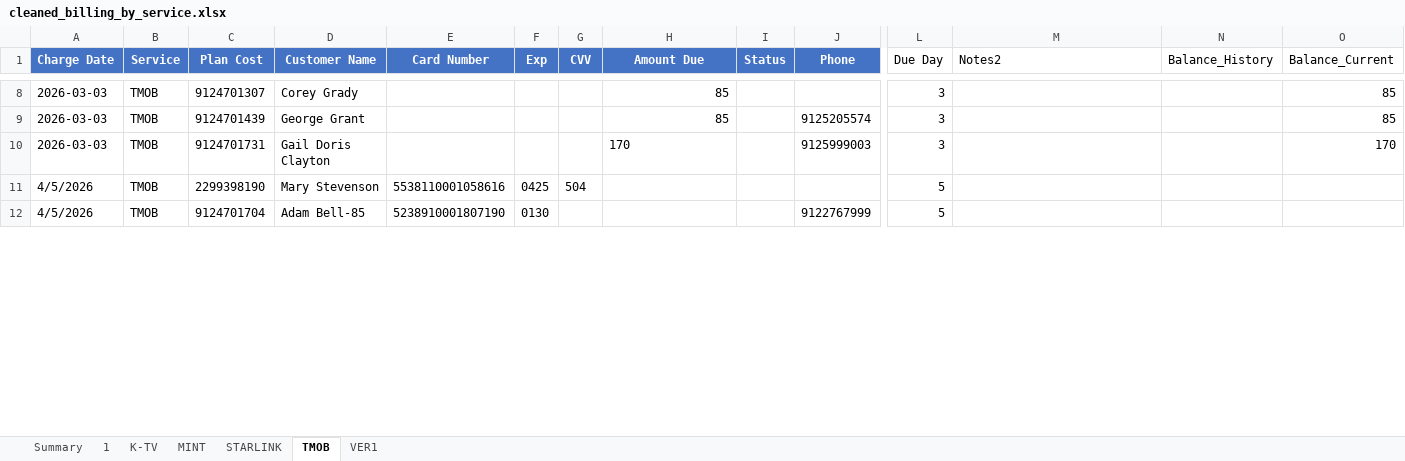
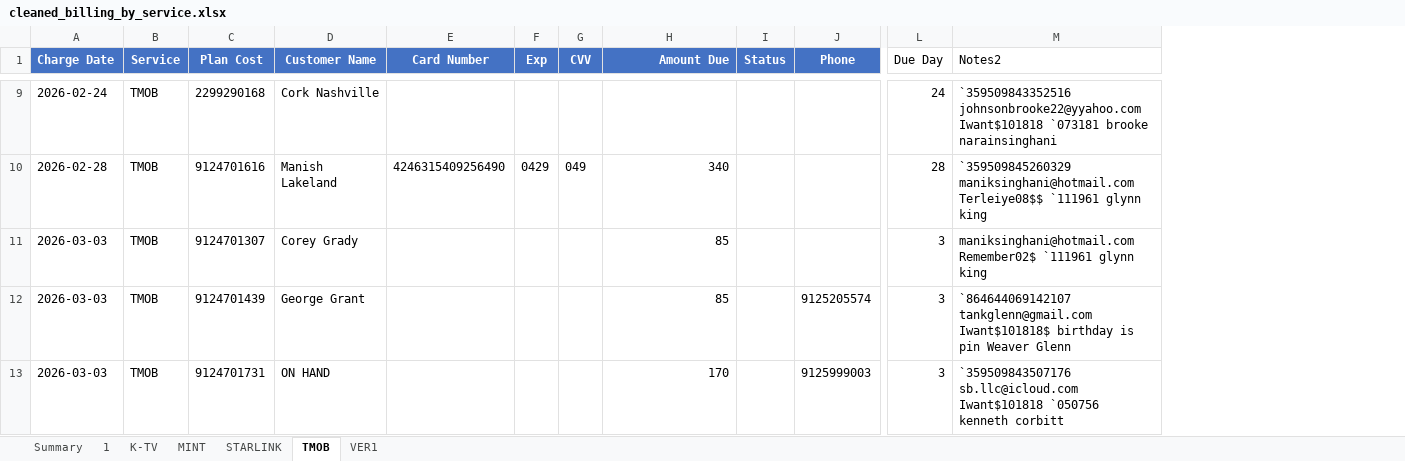
Before and after one commit to msinghani/kwireless, an Excel workbook: cleaned_billing_by_service.xlsx, sheet TMOB, drawn as a sheet; only a part is shown, gaps mark what is left out; values as stored, in another font and other column widths than the file's, no borders; removed rows and columns are numbered as before the commit, all else as after; rows hold the shown columns only; the diff covers the shown part only; the diff names each change by its address in the sheet, - before the commit and + after, or states it on an @@ line.

Commit message:
Sync database with latest data (includes all customers)

```diff
--- a/cleaned_billing_by_service.xlsx (sheet TMOB)
+++ b/cleaned_billing_by_service.xlsx (sheet TMOB)
-column N (Balance_History), empty
-column O (Balance_Current), rows 8-10: 85 | 85 | 170
-H1 alignment: center
+H1 alignment: right
+row 9: 2026-02-24 | TMOB | 2299290168 | Cork Nashville |  |  |  |  |  |  | 24 | `359509843352516 johnsonbrooke22@yyahoo.com Iwant$101818 `073181 brooke narainsinghani
+row 10: 2026-02-28 | TMOB | 9124701616 | Manish Lakeland | 4246315409256490 | 0429 | 049 | 340 |  |  | 28 | `359509845260329 maniksinghani@hotmail.com Terleiye08$$ `111961 glynn king
-M11 (Notes2): (empty)
+M11 (Notes2): maniksinghani@hotmail.com Remember02$ `111961 glynn king
-M12 (Notes2): (empty)
+M12 (Notes2): `864644069142107 tankglenn@gmail.com Iwant$101818$ birthday is pin Weaver Glenn
-D13 (Customer Name): Gail Doris Clayton
+D13 (Customer Name): ON HAND
-H13 alignment: left
+H13 alignment: right
-M13 (Notes2): (empty)
+M13 (Notes2): `359509843507176 sb.llc@icloud.com Iwant$101818 `050756 kenneth corbitt
-row 11: 4/5/2026 | TMOB | 2299398190 | Mary Stevenson | 5538110001058616 | 0425 | 504 |  |  |  | 5
-row 12: 4/5/2026 | TMOB | 9124701704 | Adam Bell-85 | 5238910001807190 | 0130 |  |  |  | 9122767999 | 5
```
Also changed, not shown: 19 added rows, 19 removed rows, 34 edited cells and cell formats elsewhere in this sheet, sheet K-TV, sheet VER1, sheet STARLINK, sheet MINT, sheet 1.
